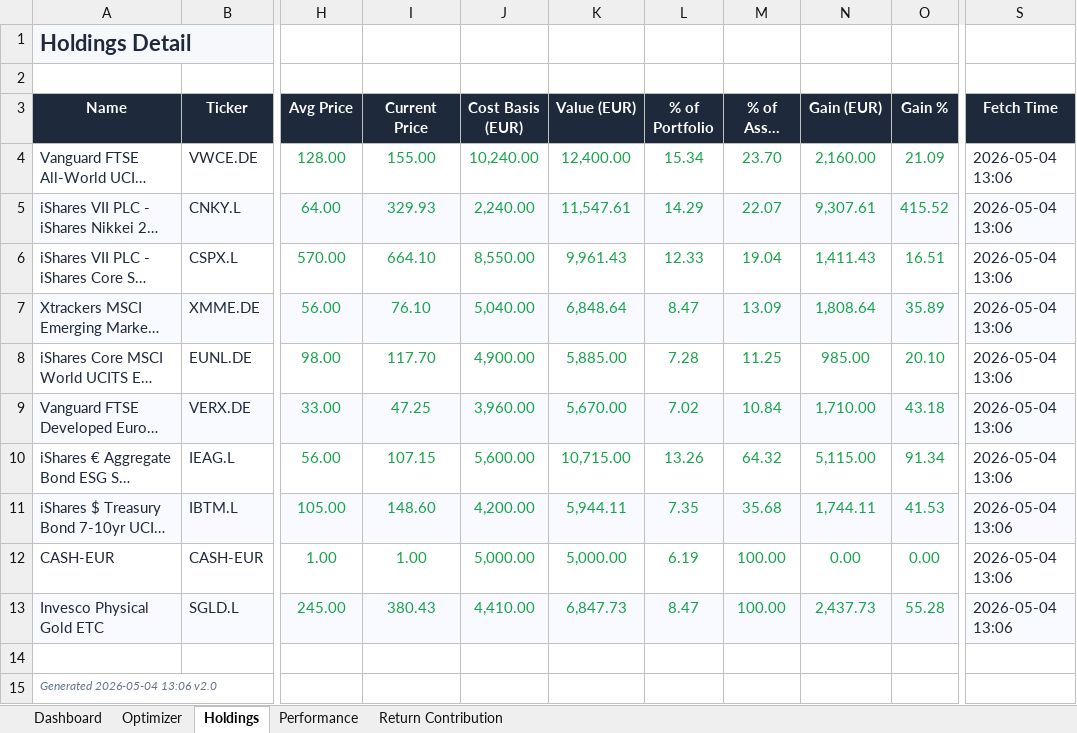
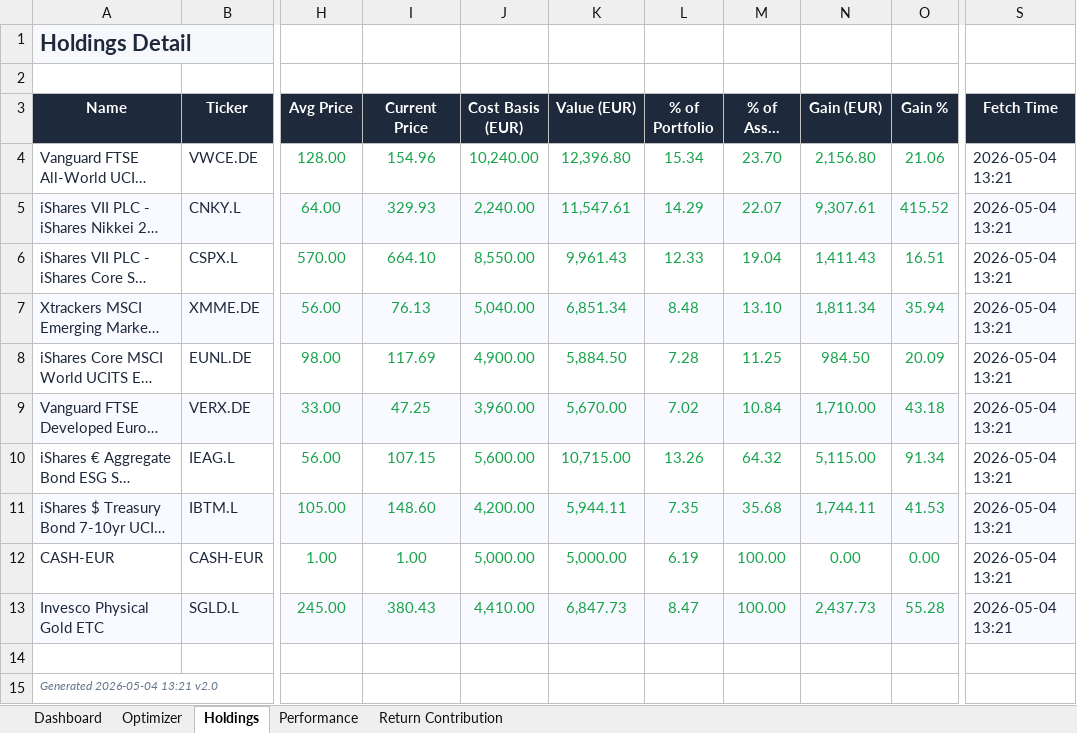
Before and after one commit to simonesassi-eng/tarzan, an Excel workbook: output/sample/portfolio_dashboard_sample.xlsx, sheet Holdings, drawn as a sheet; only a part is shown, gaps mark what is left out; long unchanged cells end in …; values as stored, in another font and other column widths than the file's, no borders; the diff names each change by its address in the sheet, - before the commit and + after, or states it on an @@ line.

```diff
--- a/output/sample/portfolio_dashboard_sample.xlsx (sheet Holdings)
+++ b/output/sample/portfolio_dashboard_sample.xlsx (sheet Holdings)
-I4 (Current Price): 155.00
+I4 (Current Price): 154.96
-K4 (Value (EUR)): 12,400.00
+K4 (Value (EUR)): 12,396.80
-N4 (Gain (EUR)): 2,160.00
+N4 (Gain (EUR)): 2,156.80
-O4 (Gain %): 21.09
+O4 (Gain %): 21.06
-S4:S13 (Fetch Time): 2026-05-04 13:06
+S4:S13 (Fetch Time): 2026-05-04 13:21
-I7 (Current Price): 76.10
+I7 (Current Price): 76.13
-K7 (Value (EUR)): 6,848.64
+K7 (Value (EUR)): 6,851.34
-L7 (% of Portfolio): 8.47
+L7 (% of Portfolio): 8.48
-M7 (% of Asset Class): 13.09
+M7 (% of Asset Class): 13.10
-N7 (Gain (EUR)): 1,808.64
+N7 (Gain (EUR)): 1,811.34
-O7 (Gain %): 35.89
+O7 (Gain %): 35.94
-I8 (Current Price): 117.70
+I8 (Current Price): 117.69
-K8 (Value (EUR)): 5,885.00
+K8 (Value (EUR)): 5,884.50
-N8 (Gain (EUR)): 985.00
+N8 (Gain (EUR)): 984.50
-O8 (Gain %): 20.10
+O8 (Gain %): 20.09
-A15 (Name): Generated 2026-05-04 13:06 v2.0
+A15 (Name): Generated 2026-05-04 13:21 v2.0
```
Also changed, not shown: sheet Optimizer, sheet Performance, sheet Return Contribution, sheet Dashboard, 4 other files.
